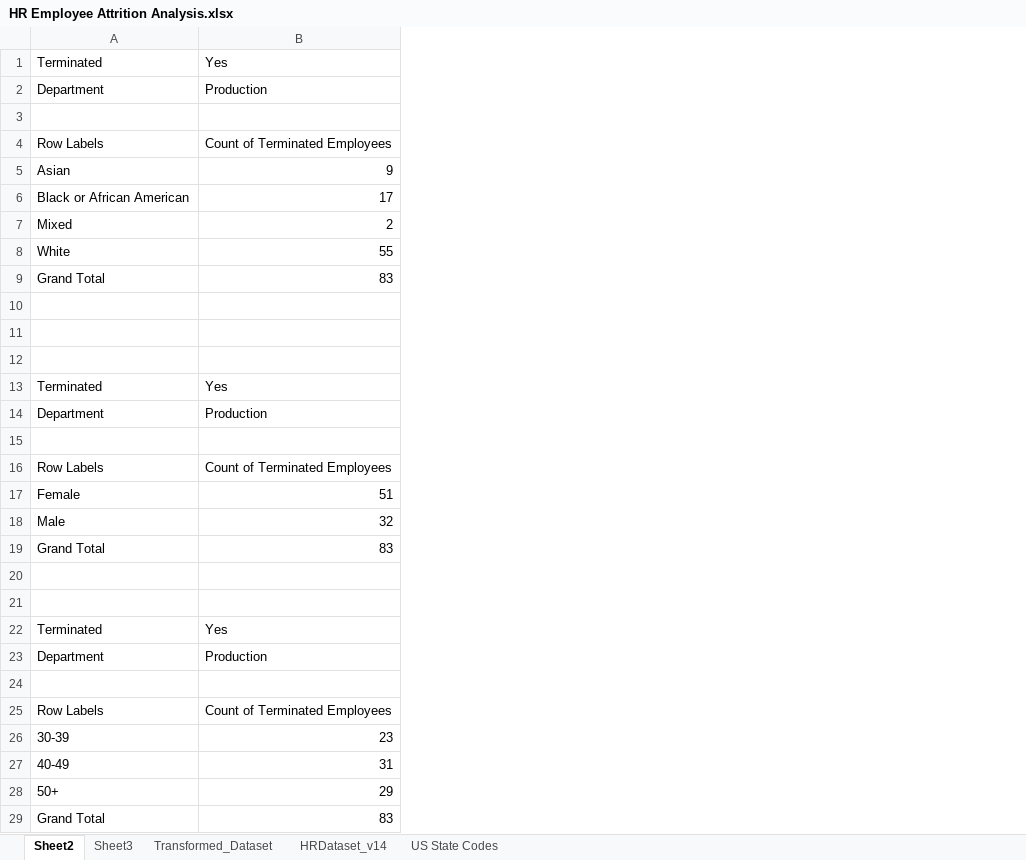
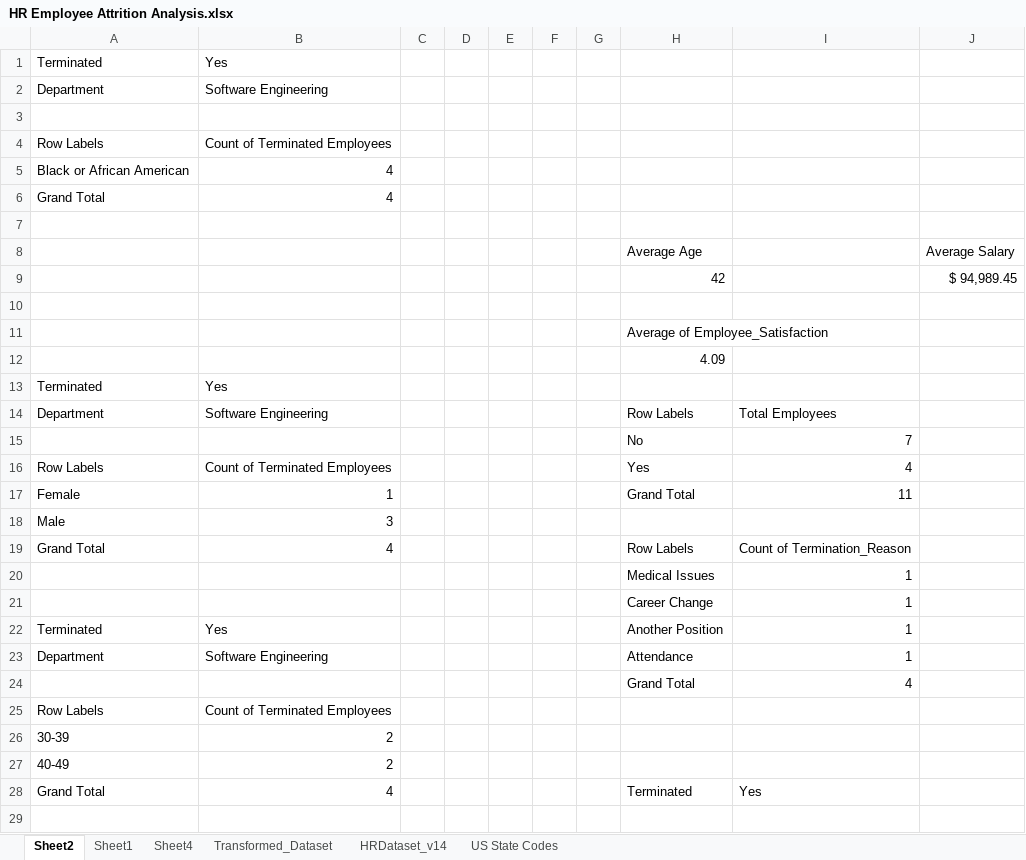
Before and after one commit to daniellaakpoguma/Data-Analsyt-Portfolio, an Excel workbook: HR Employee Attrition Analysis/HR Employee Attrition Analysis.xlsx, sheet Sheet2, drawn as a sheet; only a part is shown; values as stored, in another font and other column widths than the file's, no borders; removed rows and columns are numbered as before the commit, all else as after; the diff covers the shown part only; the diff names each change by its address in the sheet, - before the commit and + after, or states it on an @@ line.

```diff
--- a/HR Employee Attrition Analysis/HR Employee Attrition Analysis.xlsx (sheet Sheet2)
+++ b/HR Employee Attrition Analysis/HR Employee Attrition Analysis.xlsx (sheet Sheet2)
-sheet tab: Sheet3
+sheet tab: Sheet1
+sheet tab: Sheet4
+column C, empty
+column D, empty
+column E, empty
+column F, empty
+column G, empty
+column H, rows 11-28: Average of Employee_Satisfaction | 4.09 |  | Row Labels | No | Yes | Grand Total |  | Row Labels | Medical Issues | Career Change | Another Position | Attendance | Grand Total |  |  |  | Terminated
+column I, rows 14-28: Total Employees | 7 | 4 | 11 |  | Count of Termination_Reason | 1 | 1 | 1 | 1 | 4 |  |  |  | Yes
+column J, empty
-B2: Production
+B2: Software Engineering
-row 5: Asian | 9
-B5: 17
+B5: 4
-row 7: Mixed | 2
-row 8: White | 55
-B6: 83
+B6: 4
+row 7: (empty)
+row 8:  |  |  |  |  |  |  | Average Age |  | Average Salary
+row 9:  |  |  |  |  |  |  | 42 |  | $ 94,989.45
-B14: Production
+B14: Software Engineering
-row 15: (empty)
+row 15:  |  |  |  |  |  |  | No | 7
-B17: 51
+B17: 1
-B18: 32
+B18: 3
-B19: 83
+B19: 4
-row 20: (empty)
+row 20:  |  |  |  |  |  |  | Medical Issues | 1
-row 21: (empty)
+row 21:  |  |  |  |  |  |  | Career Change | 1
-B23: Production
+B23: Software Engineering
-row 24: (empty)
+row 24:  |  |  |  |  |  |  | Grand Total | 4
-B26: 23
+B26: 2
-B27: 31
+B27: 2
-row 28: 50+ | 29
-B28: 83
+B28: 4
+row 29: (empty)
```
Also changed, not shown: 3 removed rows and 10 edited cells elsewhere in this sheet, sheet Transformed_Dataset, charts or pictures, 2 other files.
